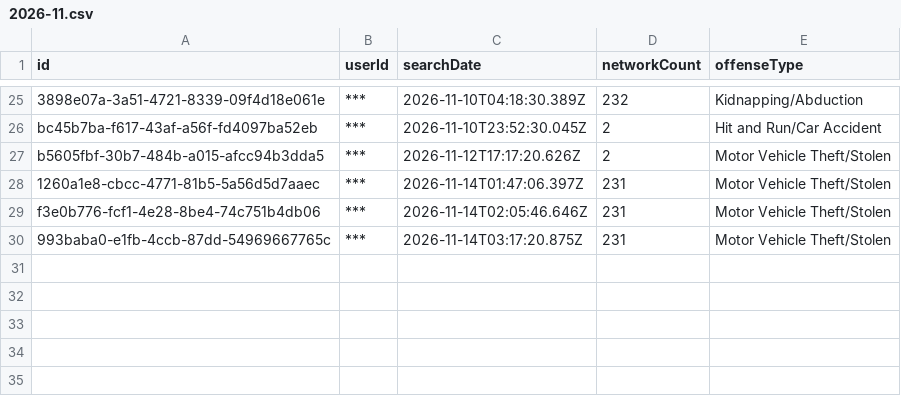
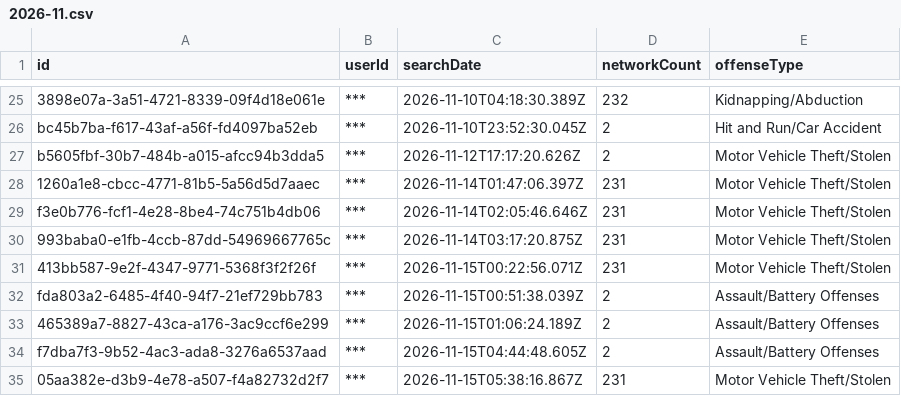
Before and after one commit to Cantica-Systems/mi-flock-transparency, a CSV file: muskegon/data/muskegon-city-pd/2026-11.csv, drawn as a sheet; only a part is shown, gaps mark what is left out.

Commit message:
Update at 2026-11-16T21:04Z (muskegon-city-pd +5)

```diff
--- a/muskegon/data/muskegon-city-pd/2026-11.csv
+++ b/muskegon/data/muskegon-city-pd/2026-11.csv
@@ -30 +30,6 @@ f3e0b776-fcf1-4e28-8be4-74c751b4db06,***,2026-11-14T02:05:46.646Z,231,Motor Vehi
 993baba0-e1fb-4ccb-87dd-54969667765c,***,2026-11-14T03:17:20.875Z,231,Motor Vehicle Theft/Stolen
+413bb587-9e2f-4347-9771-5368f3f2f26f,***,2026-11-15T00:22:56.071Z,231,Motor Vehicle Theft/Stolen
+fda803a2-6485-4f40-94f7-21ef729bb783,***,2026-11-15T00:51:38.039Z,2,Assault/Battery Offenses
+465389a7-8827-43ca-a176-3ac9ccf6e299,***,2026-11-15T01:06:24.189Z,2,Assault/Battery Offenses
+f7dba7f3-9b52-4ac3-ada8-3276a6537aad,***,2026-11-15T04:44:48.605Z,2,Assault/Battery Offenses
+05aa382e-d3b9-4e78-a507-f4a82732d2f7,***,2026-11-15T05:38:16.867Z,231,Motor Vehicle Theft/Stolen
```
Also changed, not shown: muskegon/data/muskegon-city-pd/stats.csv, muskegon/raw/muskegon-city-pd/audit.csv, 2 other files.
